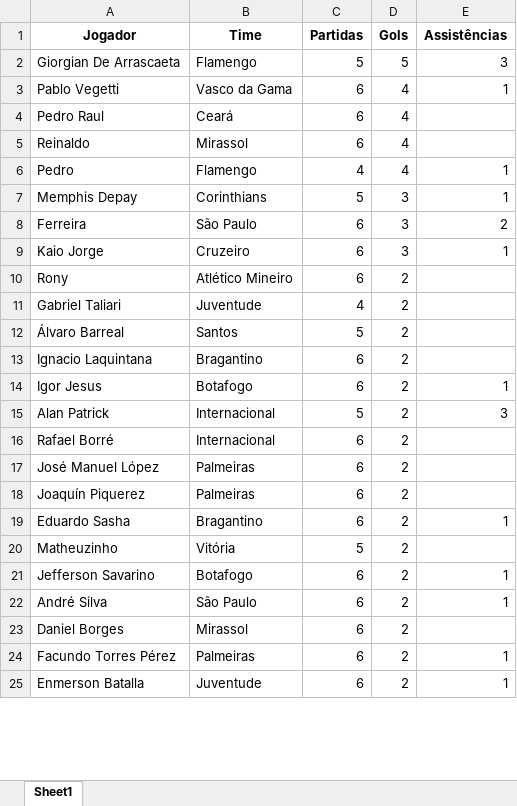
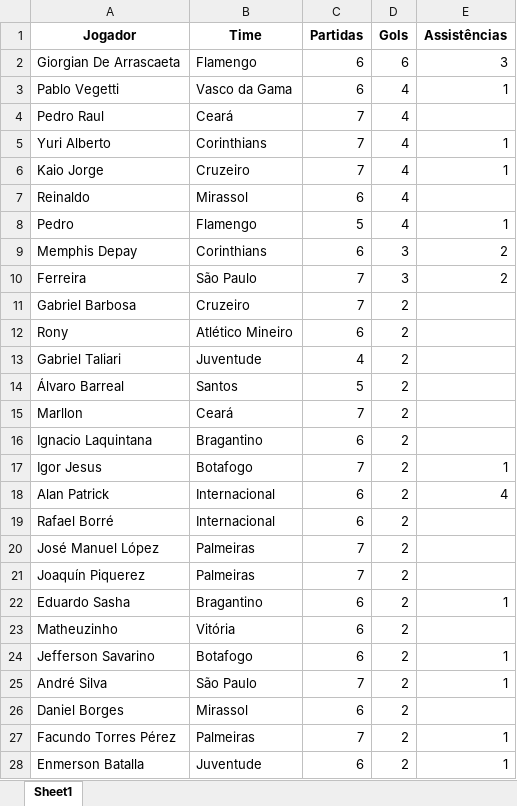
Before and after one commit to dapontepinheiro/Dashboard-Brasileirao, an Excel workbook: dados/EstatisticasDosJogadores.xlsx, sheet Sheet1, drawn as a sheet; only a part is shown; values as stored, in another font and other column widths than the file's, no borders; removed rows and columns are numbered as before the commit, all else as after; the diff covers the shown part only; the diff names each change by its address in the sheet, - before the commit and + after, or states it on an @@ line.

Commit message:
Adicionando caminho da pasta dados

```diff
--- a/dados/EstatisticasDosJogadores.xlsx (sheet Sheet1)
+++ b/dados/EstatisticasDosJogadores.xlsx (sheet Sheet1)
-C2 (Partidas): 5
+C2 (Partidas): 6
-D2 (Gols): 5
+D2 (Gols): 6
-C4 (Partidas): 6
+C4 (Partidas): 7
+row 5: Yuri Alberto | Corinthians | 7 | 4 | 1
+row 6: Kaio Jorge | Cruzeiro | 7 | 4 | 1
-C8 (Partidas): 4
+C8 (Partidas): 5
-C9 (Partidas): 5
+C9 (Partidas): 6
-E9 (Assistências): 1
+E9 (Assistências): 2
-C10 (Partidas): 6
+C10 (Partidas): 7
-row 9: Kaio Jorge | Cruzeiro | 6 | 3 | 1
+row 11: Gabriel Barbosa | Cruzeiro | 7 | 2
+row 15: Marllon | Ceará | 7 | 2
-C17 (Partidas): 6
+C17 (Partidas): 7
-C18 (Partidas): 5
+C18 (Partidas): 6
-E18 (Assistências): 3
+E18 (Assistências): 4
-C20:C21 (Partidas): 6
+C20:C21 (Partidas): 7
-C23 (Partidas): 5
+C23 (Partidas): 6
-C25 (Partidas): 6
+C25 (Partidas): 7
-C27 (Partidas): 6
+C27 (Partidas): 7
```
Also changed, not shown: 9 added rows, 3 removed rows and 49 edited cells elsewhere in this sheet, dados/Jogadores.xlsx, dados/Rodadas.xlsx, 3 other files.
